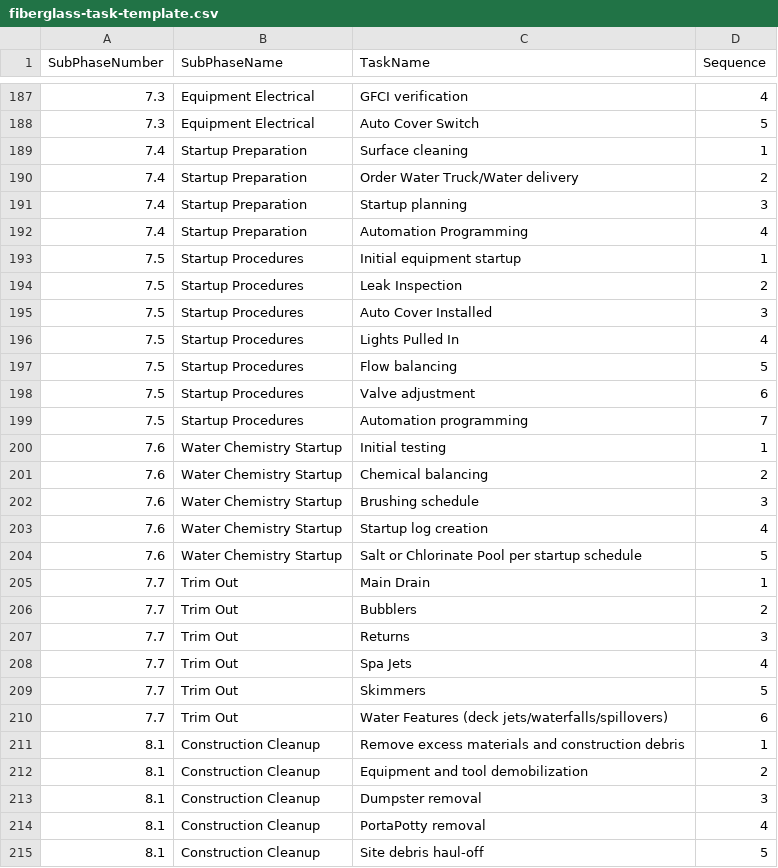
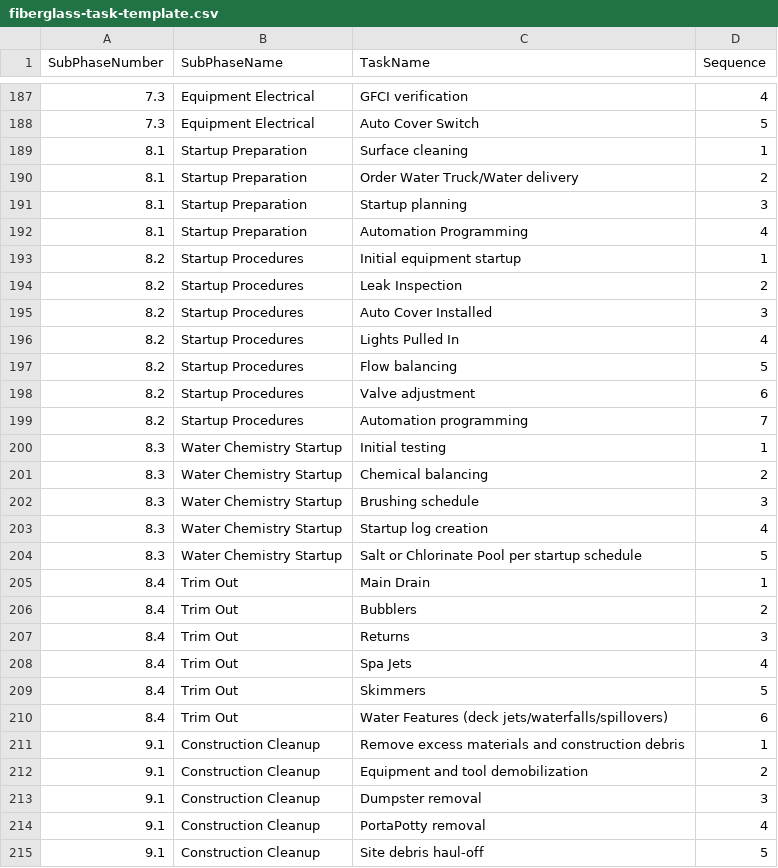
Before and after one commit to PlausiblyHuman/D2Scheduler, a CSV file: D2-Build-Scheduler/D2-Build-Scheduler/data/fiberglass-task-template.csv, drawn as a sheet; only a part is shown, gaps mark what is left out; the diff covers the shown part only.

```diff
--- a/D2-Build-Scheduler/D2-Build-Scheduler/data/fiberglass-task-template.csv
+++ b/D2-Build-Scheduler/D2-Build-Scheduler/data/fiberglass-task-template.csv
@@ -188,28 +188,28 @@
 "7.3","Equipment Electrical","Auto Cover Switch","5"
-"7.4","Startup Preparation","Surface cleaning","1"
-"7.4","Startup Preparation","Order Water Truck/Water delivery","2"
-"7.4","Startup Preparation","Startup planning","3"
-"7.4","Startup Preparation","Automation Programming","4"
-"7.5","Startup Procedures","Initial equipment startup","1"
-"7.5","Startup Procedures","Leak Inspection","2"
-"7.5","Startup Procedures","Auto Cover Installed","3"
-"7.5","Startup Procedures","Lights Pulled In","4"
-"7.5","Startup Procedures","Flow balancing","5"
-"7.5","Startup Procedures","Valve adjustment","6"
-"7.5","Startup Procedures","Automation programming","7"
-"7.6","Water Chemistry Startup","Initial testing","1"
-"7.6","Water Chemistry Startup","Chemical balancing","2"
-"7.6","Water Chemistry Startup","Brushing schedule","3"
-"7.6","Water Chemistry Startup","Startup log creation","4"
-"7.6","Water Chemistry Startup","Salt or Chlorinate Pool per startup schedule","5"
-"7.7","Trim Out","Main Drain","1"
-"7.7","Trim Out","Bubblers","2"
-"7.7","Trim Out","Returns","3"
-"7.7","Trim Out","Spa Jets","4"
-"7.7","Trim Out","Skimmers","5"
-"7.7","Trim Out","Water Features (deck jets/waterfalls/spillovers)","6"
-"8.1","Construction Cleanup","Remove excess materials and construction debris","1"
-"8.1","Construction Cleanup","Equipment and tool demobilization","2"
-"8.1","Construction Cleanup","Dumpster removal","3"
-"8.1","Construction Cleanup","PortaPotty removal","4"
-"8.1","Construction Cleanup","Site debris haul-off","5"
+"8.1","Startup Preparation","Surface cleaning","1"
+"8.1","Startup Preparation","Order Water Truck/Water delivery","2"
+"8.1","Startup Preparation","Startup planning","3"
+"8.1","Startup Preparation","Automation Programming","4"
+"8.2","Startup Procedures","Initial equipment startup","1"
+"8.2","Startup Procedures","Leak Inspection","2"
+"8.2","Startup Procedures","Auto Cover Installed","3"
+"8.2","Startup Procedures","Lights Pulled In","4"
+"8.2","Startup Procedures","Flow balancing","5"
+"8.2","Startup Procedures","Valve adjustment","6"
+"8.2","Startup Procedures","Automation programming","7"
+"8.3","Water Chemistry Startup","Initial testing","1"
+"8.3","Water Chemistry Startup","Chemical balancing","2"
+"8.3","Water Chemistry Startup","Brushing schedule","3"
+"8.3","Water Chemistry Startup","Startup log creation","4"
+"8.3","Water Chemistry Startup","Salt or Chlorinate Pool per startup schedule","5"
+"8.4","Trim Out","Main Drain","1"
+"8.4","Trim Out","Bubblers","2"
+"8.4","Trim Out","Returns","3"
+"8.4","Trim Out","Spa Jets","4"
+"8.4","Trim Out","Skimmers","5"
+"8.4","Trim Out","Water Features (deck jets/waterfalls/spillovers)","6"
+"9.1","Construction Cleanup","Remove excess materials and construction debris","1"
+"9.1","Construction Cleanup","Equipment and tool demobilization","2"
+"9.1","Construction Cleanup","Dumpster removal","3"
+"9.1","Construction Cleanup","PortaPotty removal","4"
+"9.1","Construction Cleanup","Site debris haul-off","5"
```
Also changed, not shown: 34 edited cells elsewhere in this file, D2-Build-Scheduler/D2-Build-Scheduler/data/fiberglass-sub-phase-template.csv, 7 other files.
